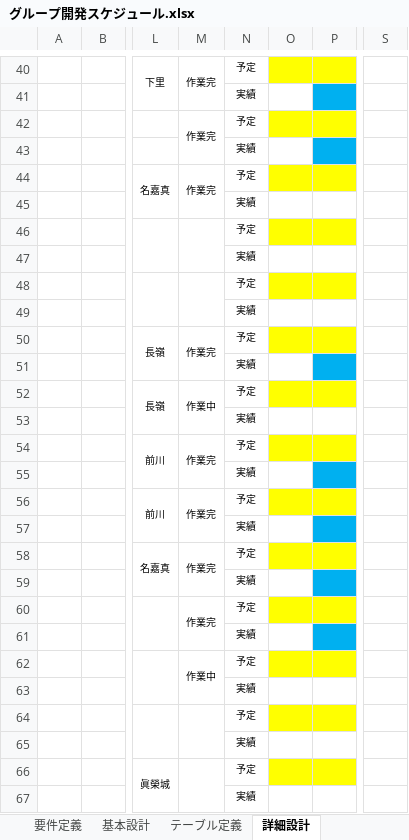
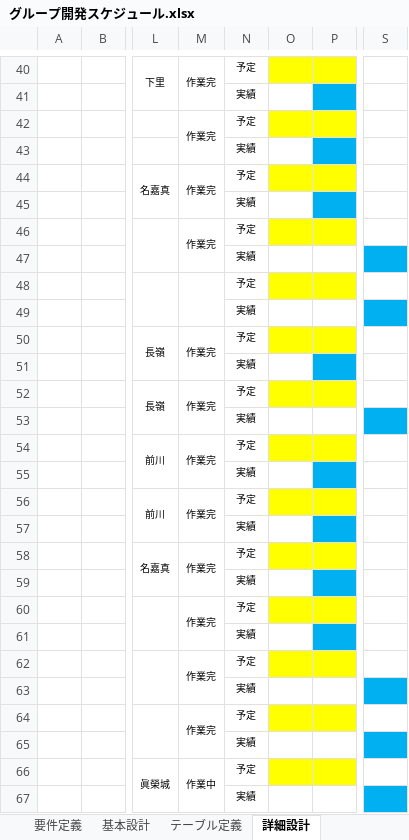
Before and after one commit to 21nakamayuuta/D-group, an Excel workbook: グループ開発スケジュール.xlsx, sheet 詳細設計, drawn as a sheet; only a part is shown, gaps mark what is left out; values as stored, in another font and other column widths than the file's, no borders; charts and pictures not drawn; the diff names each change by its address in the sheet, - before the commit and + after, or states it on an @@ line.

```diff
--- a/グループ開発スケジュール.xlsx (sheet 詳細設計)
+++ b/グループ開発スケジュール.xlsx (sheet 詳細設計)
-P45 fill: none
+P45 fill: #00B0F0
-M46: (empty)
+M46: 作業完
-S47 fill: none
+S47 fill: #00B0F0
-S49 fill: none
+S49 fill: #00B0F0
-M52: 作業中
+M52: 作業完
-S53 fill: none
+S53 fill: #00B0F0
-M62: 作業中
+M62: 作業完
-S63 fill: none
+S63 fill: #00B0F0
-M64: (empty)
+M64: 作業完
-S65 fill: none
+S65 fill: #00B0F0
-M66: (empty)
+M66: 作業中
-S67 fill: none
+S67 fill: #00B0F0
```
Also changed, not shown: charts or pictures, 成果物/30_詳細設計/1_詳細設計_新規登録.xlsx, 成果物/30_詳細設計/5_詳細設計_カテゴリ検索.xlsx, 7 other files.
